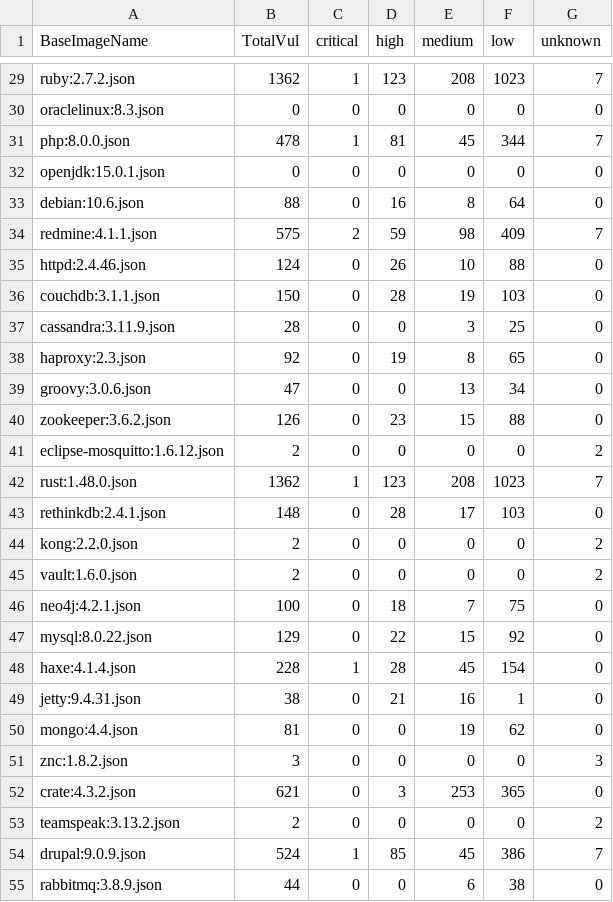
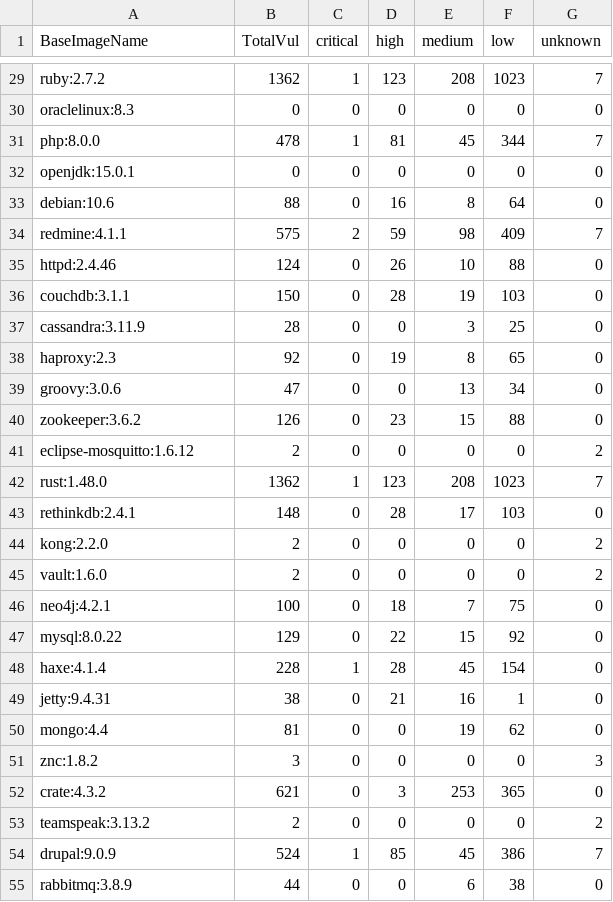
Before and after one commit to dwpyy/GroupAssignment1, a CSV file: top100images_overall.csv, drawn as a sheet; only a part is shown, gaps mark what is left out; the diff covers the shown part only; the diff names each change by its address in the sheet, - before the commit and + after, or states it on an @@ line.

```diff
--- a/top100images_overall.csv
+++ b/top100images_overall.csv
-A29 (BaseImageName): ruby:2.7.2.json
+A29 (BaseImageName): ruby:2.7.2
-A30 (BaseImageName): oraclelinux:8.3.json
+A30 (BaseImageName): oraclelinux:8.3
-A31 (BaseImageName): php:8.0.0.json
+A31 (BaseImageName): php:8.0.0
-A32 (BaseImageName): openjdk:15.0.1.json
+A32 (BaseImageName): openjdk:15.0.1
-A33 (BaseImageName): debian:10.6.json
+A33 (BaseImageName): debian:10.6
-A34 (BaseImageName): redmine:4.1.1.json
+A34 (BaseImageName): redmine:4.1.1
-A35 (BaseImageName): httpd:2.4.46.json
+A35 (BaseImageName): httpd:2.4.46
-A36 (BaseImageName): couchdb:3.1.1.json
+A36 (BaseImageName): couchdb:3.1.1
-A37 (BaseImageName): cassandra:3.11.9.json
+A37 (BaseImageName): cassandra:3.11.9
-A38 (BaseImageName): haproxy:2.3.json
+A38 (BaseImageName): haproxy:2.3
-A39 (BaseImageName): groovy:3.0.6.json
+A39 (BaseImageName): groovy:3.0.6
-A40 (BaseImageName): zookeeper:3.6.2.json
+A40 (BaseImageName): zookeeper:3.6.2
-A41 (BaseImageName): eclipse-mosquitto:1.6.12.json
+A41 (BaseImageName): eclipse-mosquitto:1.6.12
-A42 (BaseImageName): rust:1.48.0.json
+A42 (BaseImageName): rust:1.48.0
-A43 (BaseImageName): rethinkdb:2.4.1.json
+A43 (BaseImageName): rethinkdb:2.4.1
-A44 (BaseImageName): kong:2.2.0.json
+A44 (BaseImageName): kong:2.2.0
-A45 (BaseImageName): vault:1.6.0.json
+A45 (BaseImageName): vault:1.6.0
-A46 (BaseImageName): neo4j:4.2.1.json
+A46 (BaseImageName): neo4j:4.2.1
-A47 (BaseImageName): mysql:8.0.22.json
+A47 (BaseImageName): mysql:8.0.22
-A48 (BaseImageName): haxe:4.1.4.json
+A48 (BaseImageName): haxe:4.1.4
-A49 (BaseImageName): jetty:9.4.31.json
+A49 (BaseImageName): jetty:9.4.31
-A50 (BaseImageName): mongo:4.4.json
+A50 (BaseImageName): mongo:4.4
-A51 (BaseImageName): znc:1.8.2.json
+A51 (BaseImageName): znc:1.8.2
-A52 (BaseImageName): crate:4.3.2.json
+A52 (BaseImageName): crate:4.3.2
-A53 (BaseImageName): teamspeak:3.13.2.json
+A53 (BaseImageName): teamspeak:3.13.2
-A54 (BaseImageName): drupal:9.0.9.json
+A54 (BaseImageName): drupal:9.0.9
-A55 (BaseImageName): rabbitmq:3.8.9.json
+A55 (BaseImageName): rabbitmq:3.8.9
```
Also changed, not shown: 37 edited cells elsewhere in this file.
